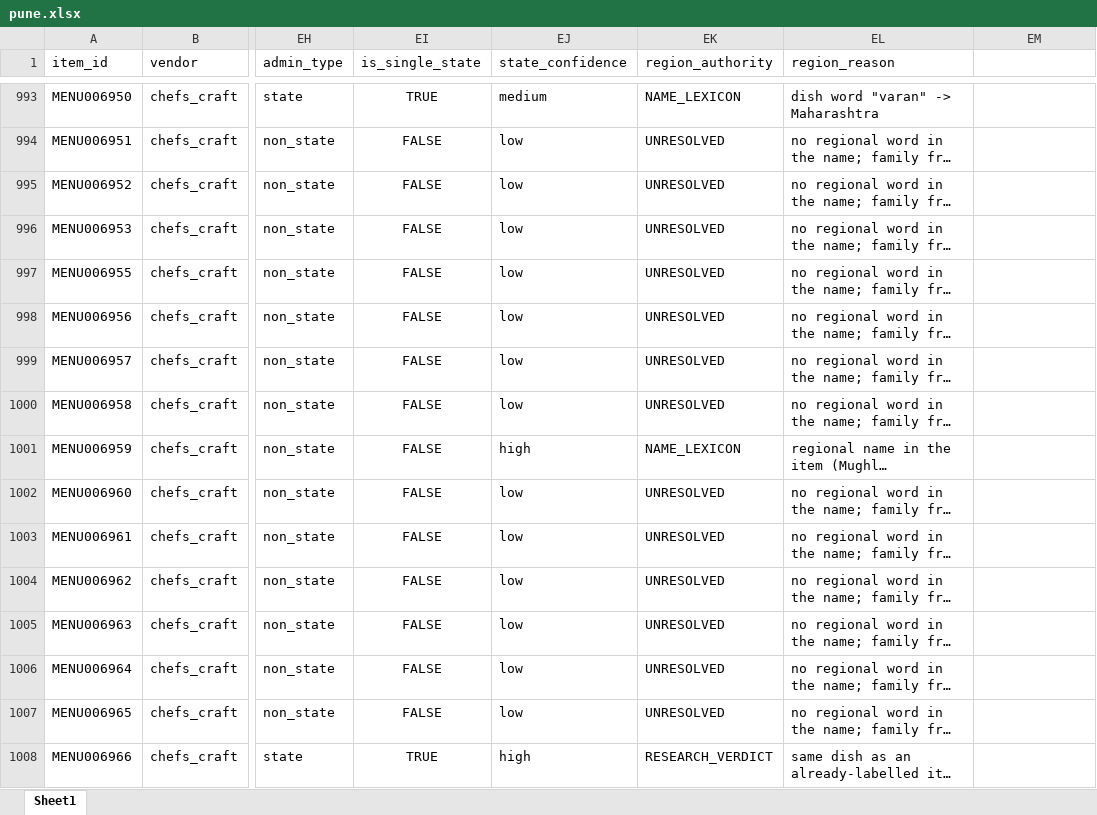
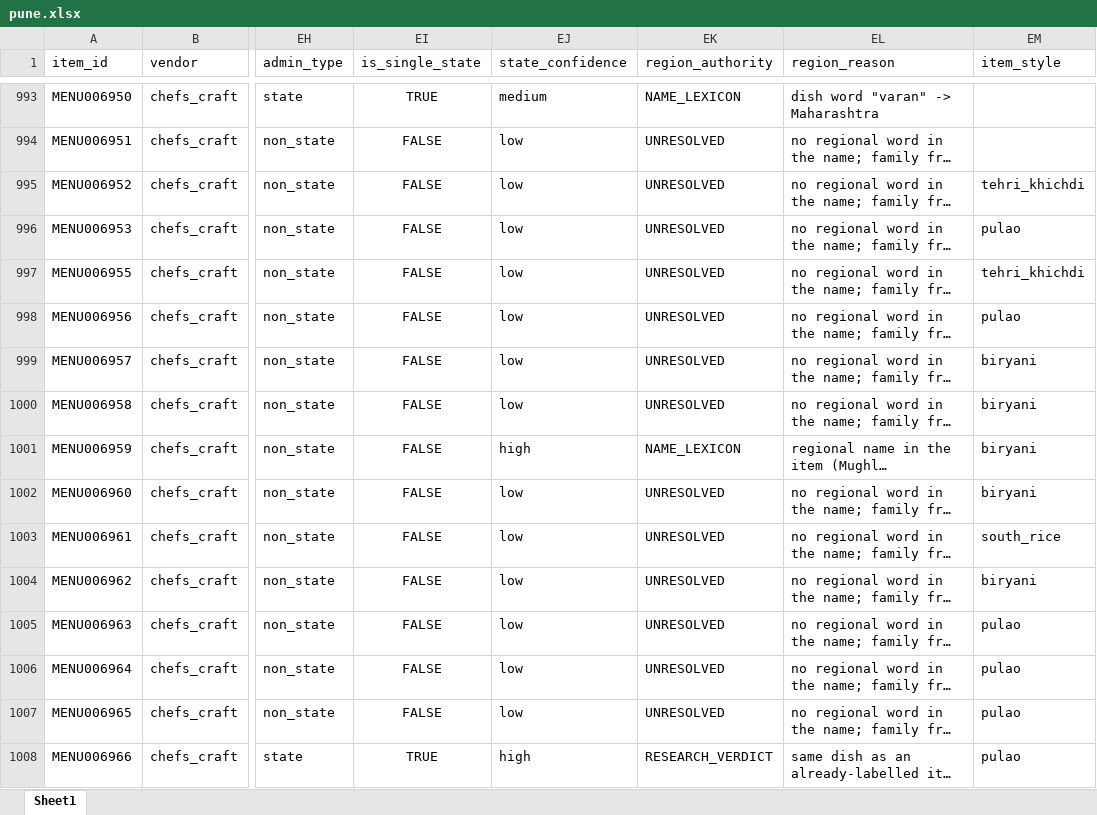
Before and after one commit to darshancmpawar/Menu_Engineering_App, an Excel workbook: ikigai_masala-main/data/raw/city_items/pune.xlsx, sheet Sheet1, drawn as a sheet; only a part is shown, gaps mark what is left out; long unchanged cells end in …; values as stored, in another font and other column widths than the file's, no borders; the diff covers the shown part only; the diff names each change by its address in the sheet, - before the commit and + after, or states it on an @@ line.

```diff
--- a/ikigai_masala-main/data/raw/city_items/pune.xlsx (sheet Sheet1)
+++ b/ikigai_masala-main/data/raw/city_items/pune.xlsx (sheet Sheet1)
-EM1: (empty)
+EM1: item_style
-EM995 (item_style): (empty)
+EM995 (item_style): tehri_khichdi
-EM996 (item_style): (empty)
+EM996 (item_style): pulao
-EM997 (item_style): (empty)
+EM997 (item_style): tehri_khichdi
-EM998 (item_style): (empty)
+EM998 (item_style): pulao
-EM999:EM1002 (item_style): (empty)
+EM999:EM1002 (item_style): biryani
-EM1003 (item_style): (empty)
+EM1003 (item_style): south_rice
-EM1004 (item_style): (empty)
+EM1004 (item_style): biryani
-EM1005:EM1008 (item_style): (empty)
+EM1005:EM1008 (item_style): pulao
```
Also changed, not shown: 110 edited cells elsewhere in this sheet, ikigai_masala-main/data/raw/city_items/chennai.xlsx, ikigai_masala-main/data/raw/city_items/ncr.xlsx, 4 other files.
